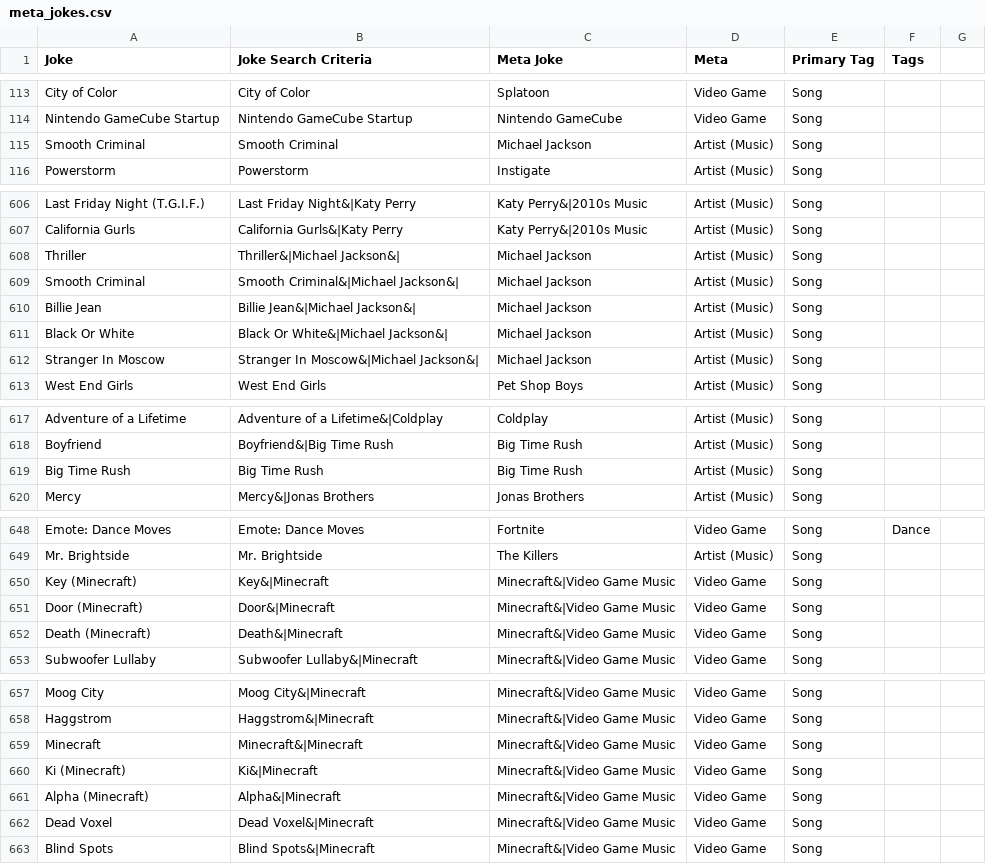
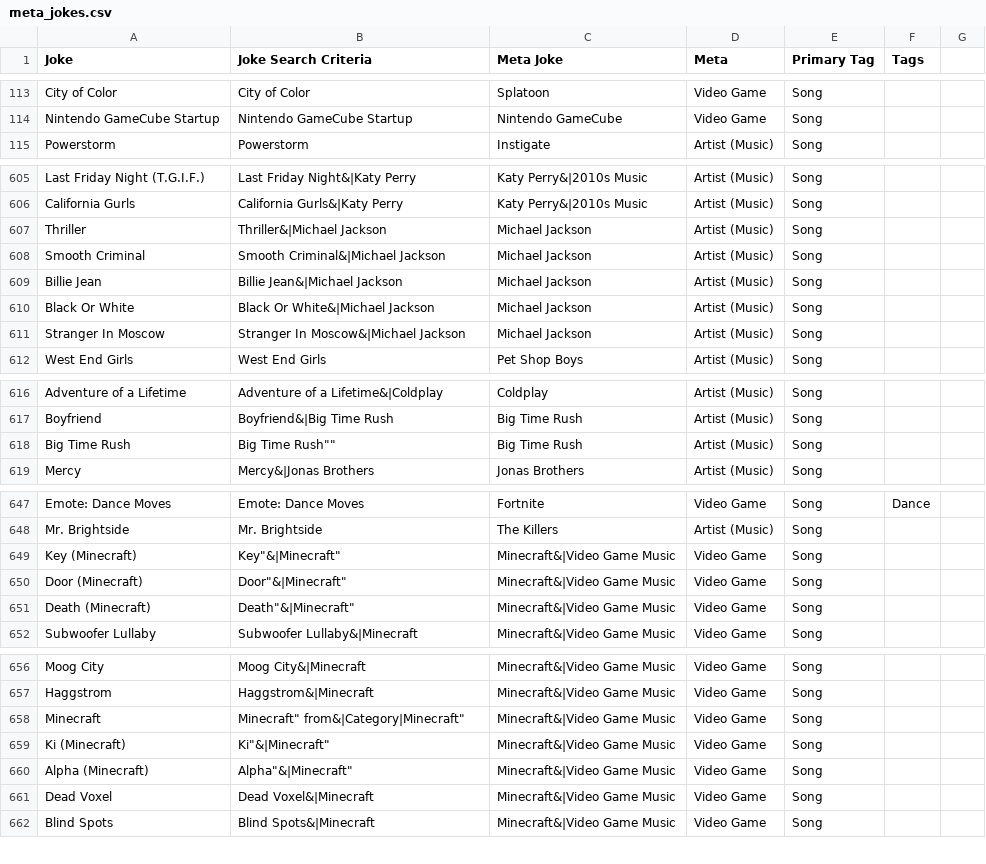
Before and after one commit to Mr-Kaos/siiva_rip_parser, a CSV file: meta_jokes.csv, drawn as a sheet; only a part is shown, gaps mark what is left out.

Commit message:
Fixed invalid quotation formatting

```diff
--- a/meta_jokes.csv
+++ b/meta_jokes.csv
@@ -114,3 +114,2 @@ City of Color,City of Color,Splatoon,Video Game,Song,,
 Nintendo GameCube Startup,Nintendo GameCube Startup,Nintendo GameCube,Video Game,Song,,
-Smooth Criminal,Smooth Criminal,Michael Jackson,Artist (Music),Song,,
 Powerstorm,Powerstorm,Instigate,Artist (Music),Song,,
@@ -607,7 +606,7 @@ Last Friday Night (T.G.I.F.),Last Friday Night&|Katy Perry,Katy Perry&|2010s Mus
 California Gurls,California Gurls&|Katy Perry,Katy Perry&|2010s Music,Artist (Music),Song,,
-Thriller,Thriller&|Michael Jackson&|,Michael Jackson,Artist (Music),Song,,
-Smooth Criminal,Smooth Criminal&|Michael Jackson&|,Michael Jackson,Artist (Music),Song,,
-Billie Jean,Billie Jean&|Michael Jackson&|,Michael Jackson,Artist (Music),Song,,
-Black Or White,Black Or White&|Michael Jackson&|,Michael Jackson,Artist (Music),Song,,
-Stranger In Moscow,Stranger In Moscow&|Michael Jackson&|,Michael Jackson,Artist (Music),Song,,
+Thriller,Thriller&|Michael Jackson,Michael Jackson,Artist (Music),Song,,
+Smooth Criminal,Smooth Criminal&|Michael Jackson,Michael Jackson,Artist (Music),Song,,
+Billie Jean,Billie Jean&|Michael Jackson,Michael Jackson,Artist (Music),Song,,
+Black Or White,Black Or White&|Michael Jackson,Michael Jackson,Artist (Music),Song,,
+Stranger In Moscow,Stranger In Moscow&|Michael Jackson,Michael Jackson,Artist (Music),Song,,
 West End Girls,West End Girls,Pet Shop Boys,Artist (Music),Song,,
@@ -618,3 +617,3 @@ Adventure of a Lifetime,Adventure of a Lifetime&|Coldplay,Coldplay,Artist (Music
 Boyfriend,Boyfriend&|Big Time Rush,Big Time Rush,Artist (Music),Song,,
-Big Time Rush,"Big Time Rush",Big Time Rush,Artist (Music),Song,,
+Big Time Rush,""Big Time Rush"",Big Time Rush,Artist (Music),Song,,
 Mercy,Mercy&|Jonas Brothers,Jonas Brothers,Artist (Music),Song,,
@@ -649,5 +648,5 @@ Emote: Dance Moves,Emote: Dance Moves,Fortnite,Video Game,Song,Dance
 Mr. Brightside,Mr. Brightside,The Killers,Artist (Music),Song,,
-Key (Minecraft),Key&|Minecraft,Minecraft&|Video Game Music,Video Game,Song,,
-Door (Minecraft),Door&|Minecraft,Minecraft&|Video Game Music,Video Game,Song,,
-Death (Minecraft),Death&|Minecraft,Minecraft&|Video Game Music,Video Game,Song,,
+Key (Minecraft),""Key"&|Minecraft",Minecraft&|Video Game Music,Video Game,Song,,
+Door (Minecraft),""Door"&|Minecraft",Minecraft&|Video Game Music,Video Game,Song,,
+Death (Minecraft),""Death"&|Minecraft",Minecraft&|Video Game Music,Video Game,Song,,
 Subwoofer Lullaby,Subwoofer Lullaby&|Minecraft,Minecraft&|Video Game Music,Video Game,Song,,
@@ -658,5 +657,5 @@ Moog City,Moog City&|Minecraft,Minecraft&|Video Game Music,Video Game,Song,,
 Haggstrom,Haggstrom&|Minecraft,Minecraft&|Video Game Music,Video Game,Song,,
-Minecraft,"Minecraft"&|Minecraft,Minecraft&|Video Game Music,Video Game,Song,,
-Ki (Minecraft),Ki&|Minecraft,Minecraft&|Video Game Music,Video Game,Song,,
-Alpha (Minecraft),Alpha&|Minecraft,Minecraft&|Video Game Music,Video Game,Song,,
+Minecraft,""Minecraft" from&|Category|Minecraft",Minecraft&|Video Game Music,Video Game,Song,,
+Ki (Minecraft),""Ki"&|Minecraft",Minecraft&|Video Game Music,Video Game,Song,,
+Alpha (Minecraft),""Alpha"&|Minecraft",Minecraft&|Video Game Music,Video Game,Song,,
 Dead Voxel,Dead Voxel&|Minecraft,Minecraft&|Video Game Music,Video Game,Song,,
```
